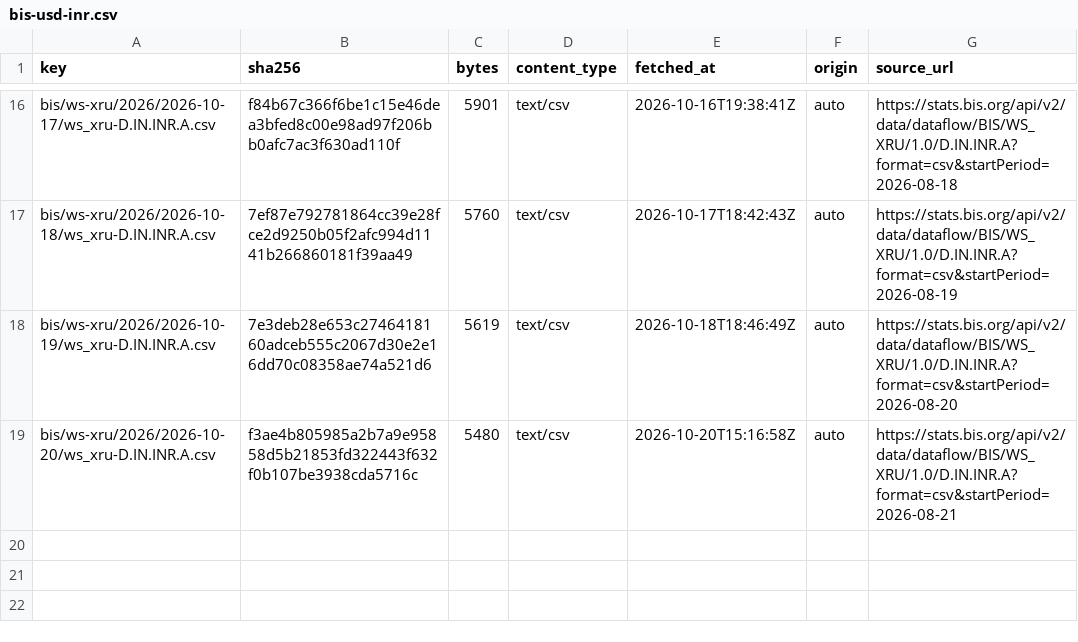
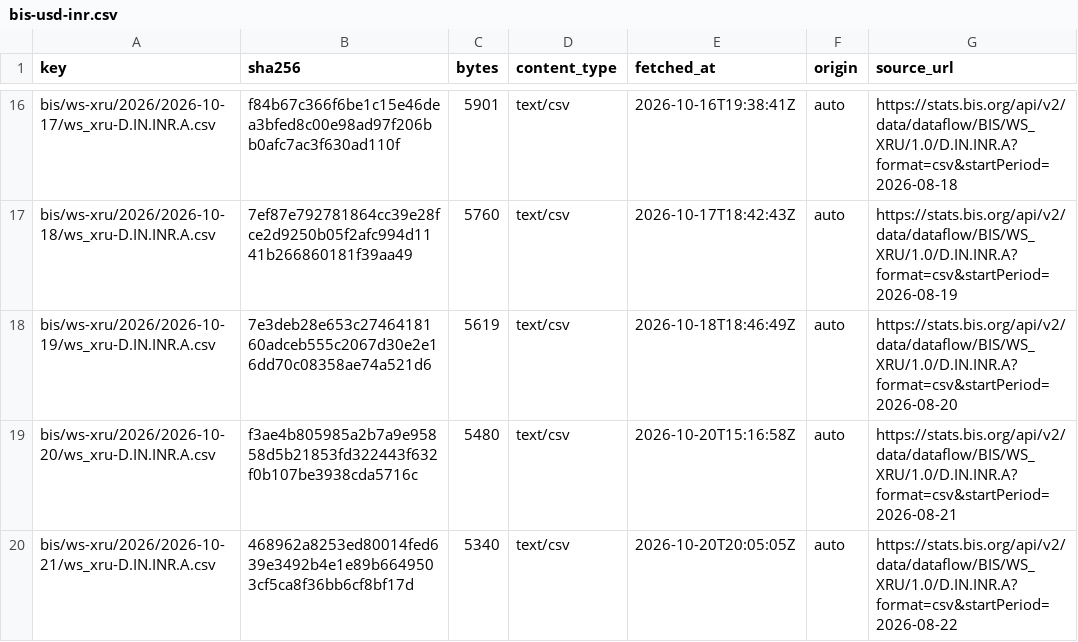
Before and after one commit to xfina-dev/xfina-data, a CSV file: v1/manifests/bis-usd-inr.csv, drawn as a sheet; only a part is shown, gaps mark what is left out.

```diff
--- a/v1/manifests/bis-usd-inr.csv
+++ b/v1/manifests/bis-usd-inr.csv
@@ -19 +19,2 @@ bis/ws-xru/2026/2026-10-19/ws_xru-D.IN.INR.A.csv,7e3deb28e653c2746418160adceb555
 bis/ws-xru/2026/2026-10-20/ws_xru-D.IN.INR.A.csv,f3ae4b805985a2b7a9e95858d5b21853fd322443f632f0b107be3938cda5716c,5480,text/csv,2026-10-20T15:16:58Z,auto,https://stats.bis.org/api/v2/data/dataflow/BIS/WS_XRU/1.0/D.IN.INR.A?format=csv&startPeriod=2026-08-21
+bis/ws-xru/2026/2026-10-21/ws_xru-D.IN.INR.A.csv,468962a8253ed80014fed639e3492b4e1e89b6649503cf5ca8f36bb6cf8bf17d,5340,text/csv,2026-10-20T20:05:05Z,auto,https://stats.bis.org/api/v2/data/dataflow/BIS/WS_XRU/1.0/D.IN.INR.A?format=csv&startPeriod=2026-08-22
```
Also changed, not shown: 1 other file.
